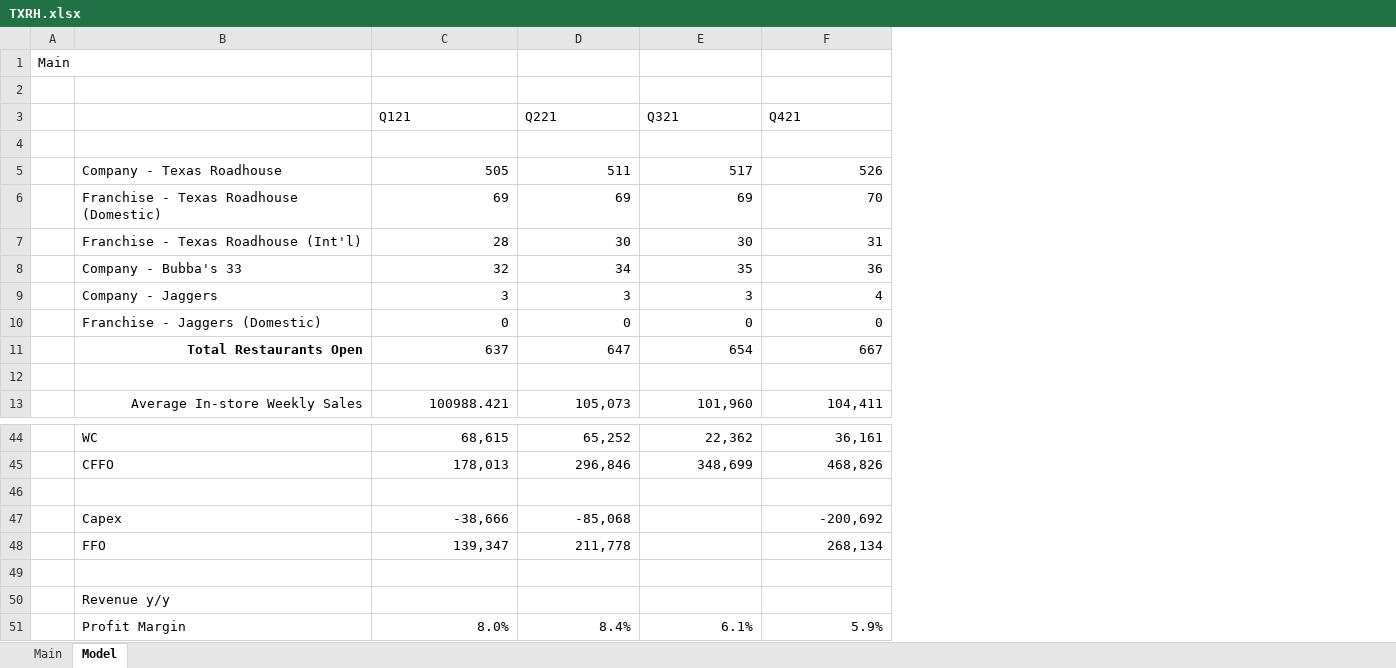
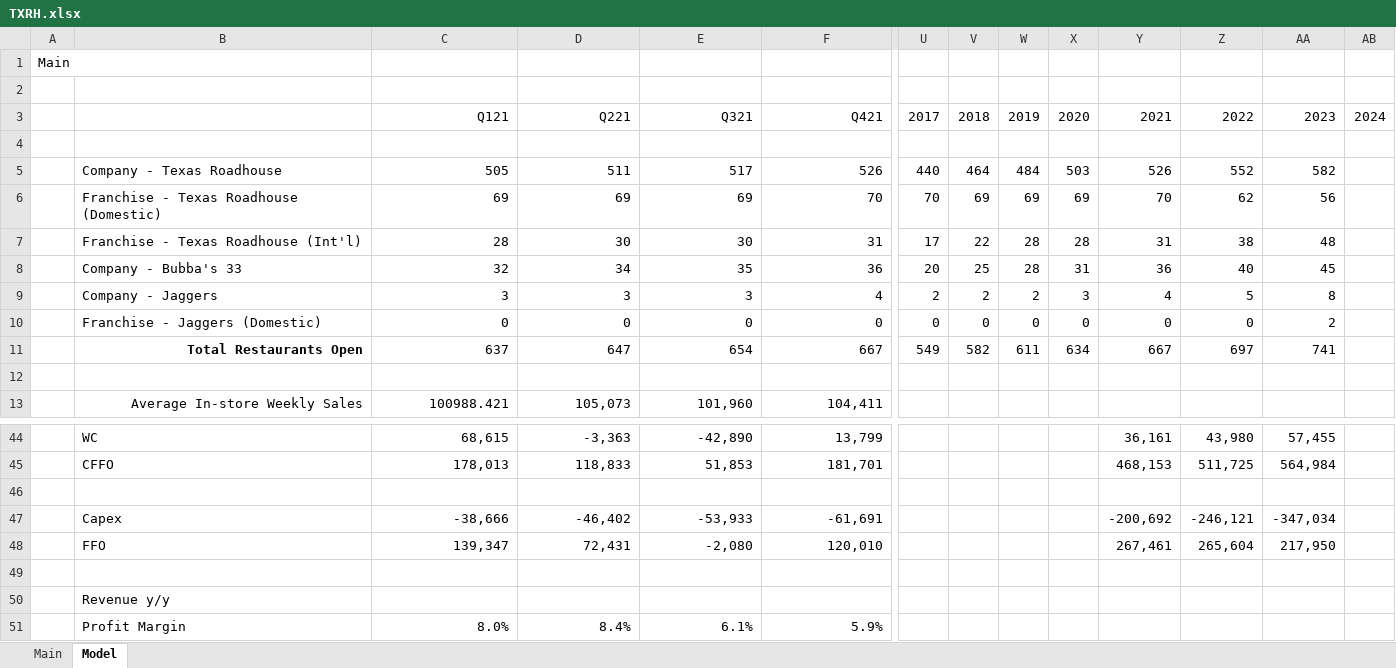
Before and after one commit to akirpach/models, an Excel workbook: TXRH.xlsx, sheet Model, drawn as a sheet; only a part is shown, gaps mark what is left out; values as stored, in another font and other column widths than the file's, no borders; charts and pictures not drawn; the diff covers the shown part only; the diff names each change by its address in the sheet, - before the commit and + after, or states it on an @@ line.

```diff
--- a/TXRH.xlsx (sheet Model)
+++ b/TXRH.xlsx (sheet Model)
+column U, rows 3-11: 2017 |  | 440 | 70 | 17 | 20 | 2 | 0 | 549
+column V, rows 3-11: 2018 |  | 464 | 69 | 22 | 25 | 2 | 0 | 582
+column W, rows 3-11: 2019 |  | 484 | 69 | 28 | 28 | 2 | 0 | 611
+column X, rows 3-11: 2020 |  | 503 | 69 | 28 | 31 | 3 | 0 | 634
+column Y, rows 3-11: 2021 |  | 526 | 70 | 31 | 36 | 4 | 0 | 667; rows 44-48: 36,161 | 468,153 |  | -200,692 | 267,461
+column Z, rows 3-11: 2022 |  | 552 | 62 | 38 | 40 | 5 | 0 | 697; rows 44-48: 43,980 | 511,725 |  | -246,121 | 265,604
+column AA, rows 3-11: 2023 |  | 582 | 56 | 48 | 45 | 8 | 2 | 741; rows 44-48: 57,455 | 564,984 |  | -347,034 | 217,950
+column AB, row 3: 2024
-C3:F3 alignment: left
+C3:F3 alignment: right
-D44: 65,252
+D44: -3,363
-E44: 22,362
+E44: -42,890
-F44: 36,161
+F44: 13,799
-D45: 296,846
+D45: 118,833
-E45: 348,699
+E45: 51,853
-F45: 468,826
+F45: 181,701
-D47: -85,068
+D47: -46,402
-E47: (empty)
+E47: -53,933
-F47: -200,692
+F47: -61,691
-D48: 211,778
+D48: 72,431
-E48: (empty)
+E48: -2,080
-F48: 268,134
+F48: 120,010
```
Also changed, not shown: 2 added columns, 30 edited cells and cell formats elsewhere in this sheet.
